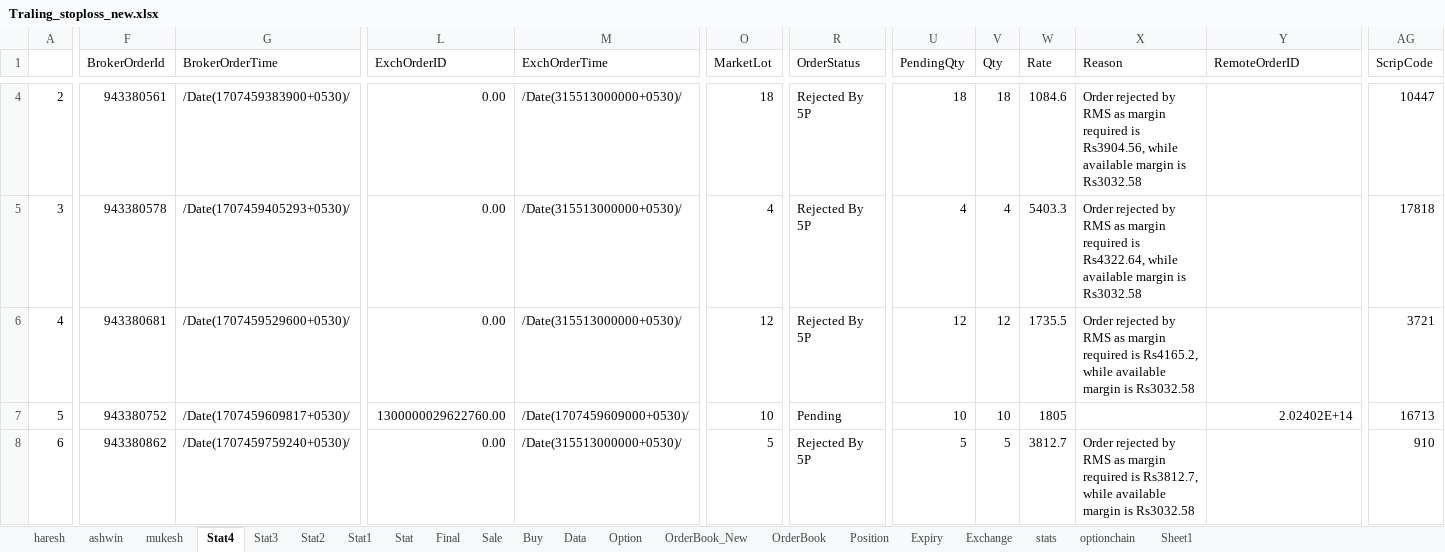
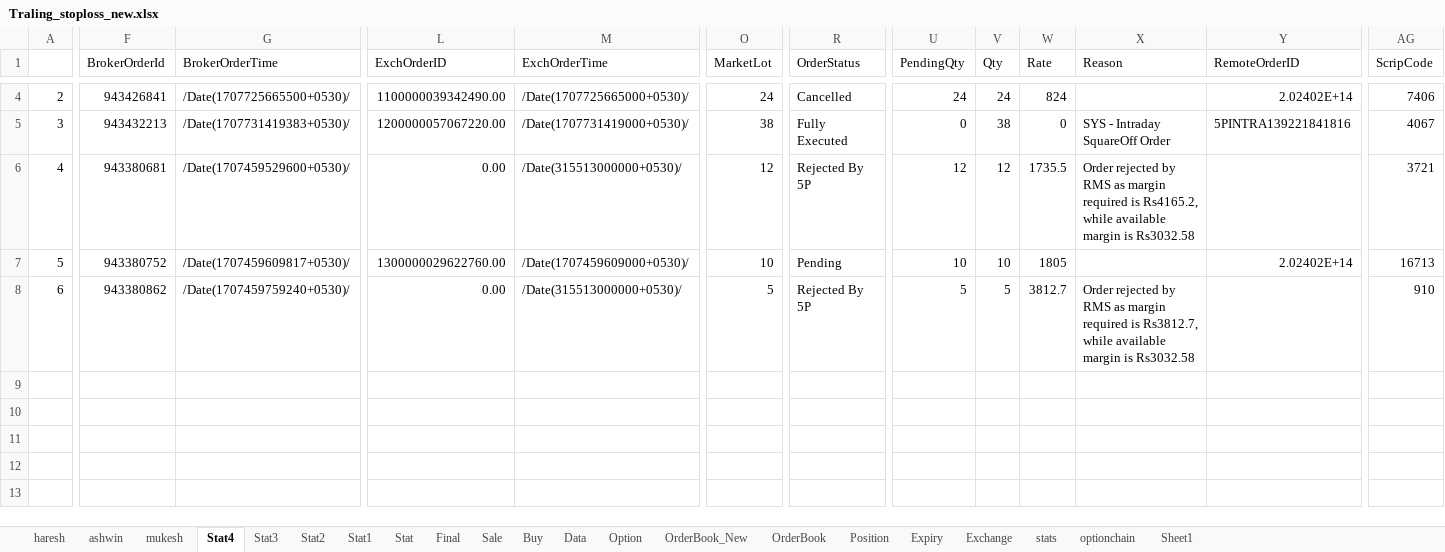
Before and after one commit to mkbairwa942/mkbairwa, an Excel workbook: Traling_stoploss_new.xlsx, sheet Stat4, drawn as a sheet; only a part is shown, gaps mark what is left out; values as stored, in another font and other column widths than the file's, no borders; the diff covers the shown part only; the diff names each change by its address in the sheet, - before the commit and + after, or states it on an @@ line.

```diff
--- a/Traling_stoploss_new.xlsx (sheet Stat4)
+++ b/Traling_stoploss_new.xlsx (sheet Stat4)
-F4 (BrokerOrderId): 943380561
+F4 (BrokerOrderId): 943426841
-G4 (BrokerOrderTime): /Date(1707459383900+0530)/
+G4 (BrokerOrderTime): /Date(1707725665500+0530)/
-L4 (ExchOrderID): 0.00
+L4 (ExchOrderID): 1100000039342490.00
-M4 (ExchOrderTime): /Date(315513000000+0530)/
+M4 (ExchOrderTime): /Date(1707725665000+0530)/
-O4 (MarketLot): 18
+O4 (MarketLot): 24
-R4 (OrderStatus): Rejected By 5P
+R4 (OrderStatus): Cancelled
-U4 (PendingQty): 18
+U4 (PendingQty): 24
-V4 (Qty): 18
+V4 (Qty): 24
-W4 (Rate): 1084.6
+W4 (Rate): 824
-X4 (Reason): Order rejected by RMS as margin required is Rs3904.56, while available margin is Rs3032.58
+X4 (Reason): (empty)
-Y4 (RemoteOrderID): (empty)
+Y4 (RemoteOrderID): 2.02402E+14
-AG4 (ScripCode): 10447
+AG4 (ScripCode): 7406
-F5 (BrokerOrderId): 943380578
+F5 (BrokerOrderId): 943432213
-G5 (BrokerOrderTime): /Date(1707459405293+0530)/
+G5 (BrokerOrderTime): /Date(1707731419383+0530)/
-L5 (ExchOrderID): 0.00
+L5 (ExchOrderID): 1200000057067220.00
-M5 (ExchOrderTime): /Date(315513000000+0530)/
+M5 (ExchOrderTime): /Date(1707731419000+0530)/
-O5 (MarketLot): 4
+O5 (MarketLot): 38
-R5 (OrderStatus): Rejected By 5P
+R5 (OrderStatus): Fully Executed
-U5 (PendingQty): 4
+U5 (PendingQty): 0
-V5 (Qty): 4
+V5 (Qty): 38
-W5 (Rate): 5403.3
+W5 (Rate): 0
-X5 (Reason): Order rejected by RMS as margin required is Rs4322.64, while available margin is Rs3032.58
+X5 (Reason): SYS - Intraday SquareOff Order
-Y5 (RemoteOrderID): (empty)
+Y5 (RemoteOrderID): 5PINTRA139221841816
-AG5 (ScripCode): 17818
+AG5 (ScripCode): 4067
```
Also changed, not shown: 39 edited cells elsewhere in this sheet, sheet Stat3, sheet Position, sheet haresh, 2 other files.
